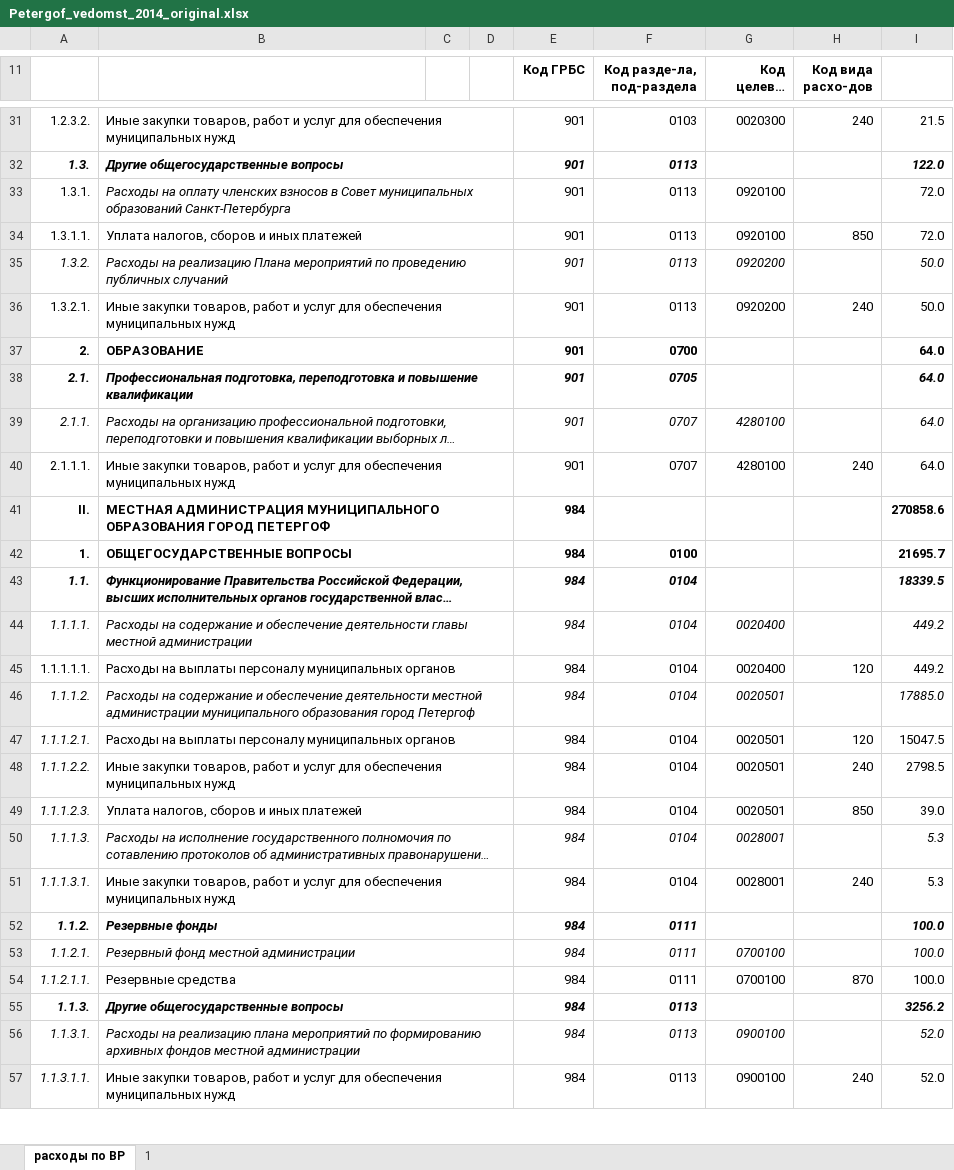
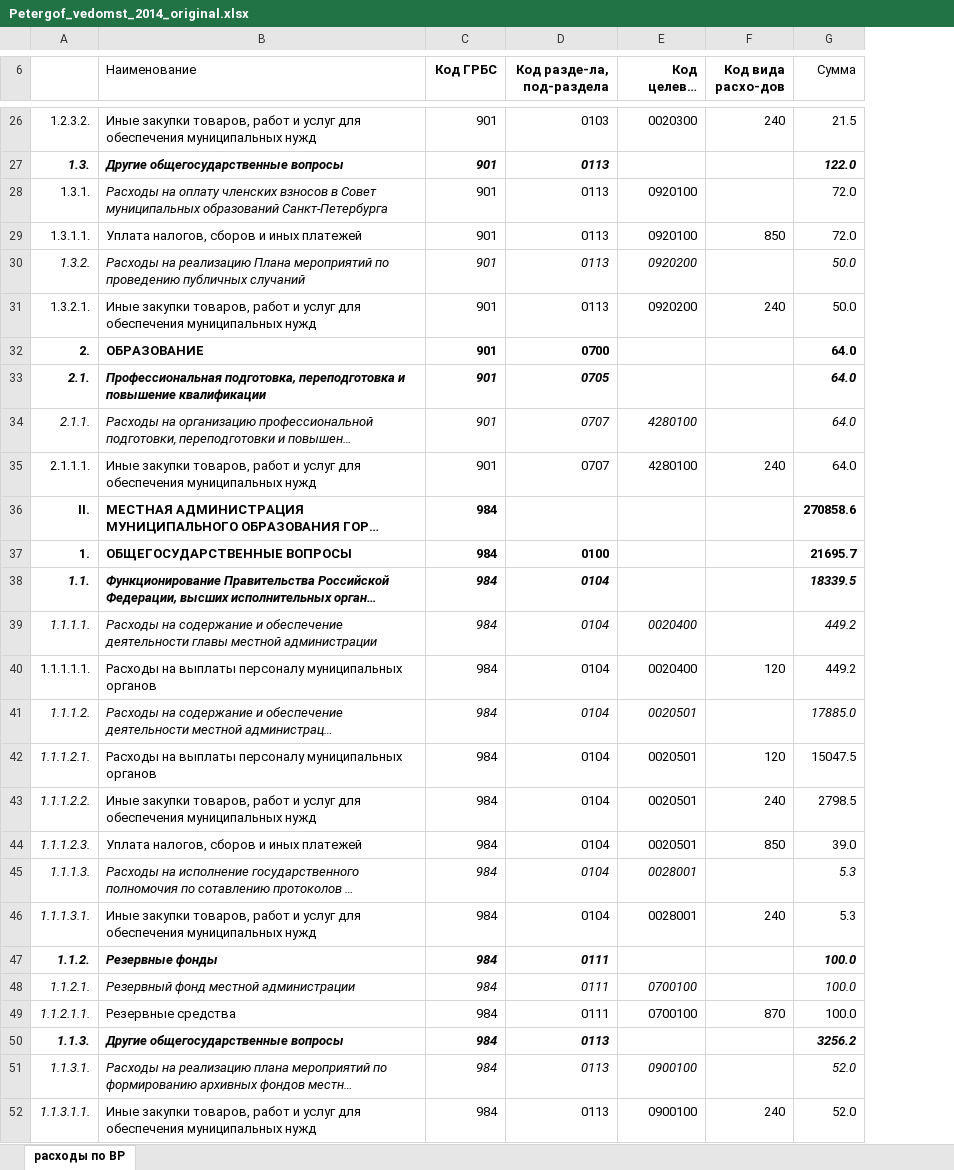
Before and after one commit to OpenCityRu/spb_muni, an Excel workbook: Petrodvortsovy/Petergof/budget/website/2014/Petergof_vedomst_2014_original.xlsx, sheet расходы по ВР, drawn as a sheet; only a part is shown, gaps mark what is left out; long unchanged cells end in …; values as stored, in another font and other column widths than the file's, no borders; removed rows and columns are numbered as before the commit, all else as after; the diff covers the shown part only; the diff names each change by its address in the sheet, - before the commit and + after, or states it on an @@ line.

```diff
--- a/Petrodvortsovy/Petergof/budget/website/2014/Petergof_vedomst_2014_original.xlsx (sheet расходы по ВР)
+++ b/Petrodvortsovy/Petergof/budget/website/2014/Petergof_vedomst_2014_original.xlsx (sheet расходы по ВР)
-sheet tab: 1
-column C, empty
-column D, empty
-B6: (empty)
+B6: Наименование
-G6: (empty)
+G6: Сумма
-B31:D31 merged
-B32:D32 merged
-B33:D33 merged
-B34:D34 merged
-B35:D35 merged
-B36:D36 merged
-B37:D37 merged
-B38:D38 merged
-B39:D39 merged
-B40:D40 merged
-B41:D41 merged
-B42:D42 merged
-B43:D43 merged
-B44:D44 merged
-B45:D45 merged
-B46:D46 merged
-B47:D47 merged
-B48:D48 merged
-B49:D49 merged
-B50:D50 merged
-B51:D51 merged
-B52:D52 merged
-B53:D53 merged
-B54:D54 merged
-B55:D55 merged
-B56:D56 merged
-B57:D57 merged
```
Also changed, not shown: 4 removed rows, 3 edited cells, cell formats and merged cells elsewhere in this sheet, formulas that keep their value, Petrodvortsovy/Petergof/budget/website/2015/Petergof_vedomst_2015_original.xlsx, 40 other files.
